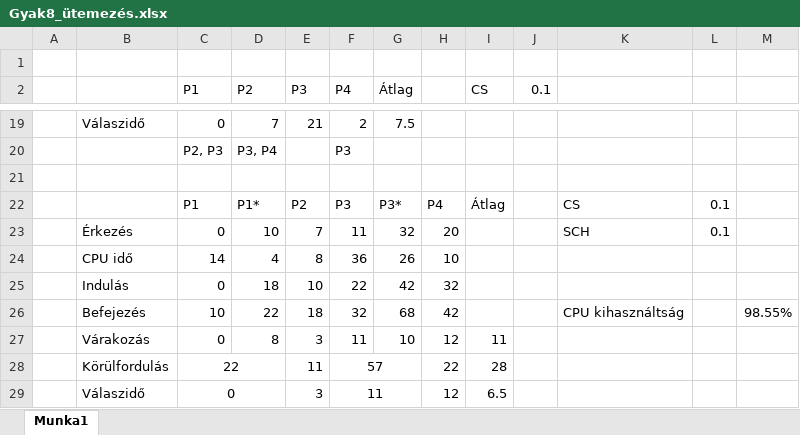
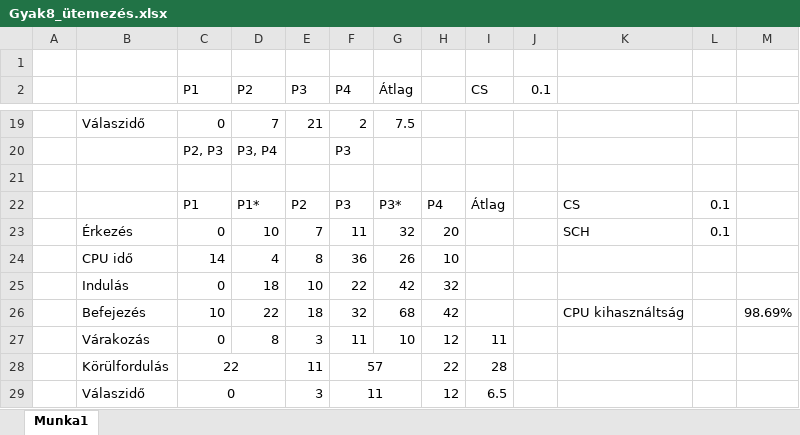
Before and after one commit to enikop/YD11NLOsGyak, an Excel workbook: YD11NL_0330/Gyak8_ütemezés.xlsx, sheet Munka1, drawn as a sheet; only a part is shown, gaps mark what is left out; values as stored, in another font and other column widths than the file's, no borders; the diff names each change by its address in the sheet, - before the commit and + after, or states it on an @@ line.

```diff
--- a/YD11NL_0330/Gyak8_ütemezés.xlsx (sheet Munka1)
+++ b/YD11NL_0330/Gyak8_ütemezés.xlsx (sheet Munka1)
-M26: 98.55%
+M26: 98.69%
```
Also changed, not shown: 1 other file.
